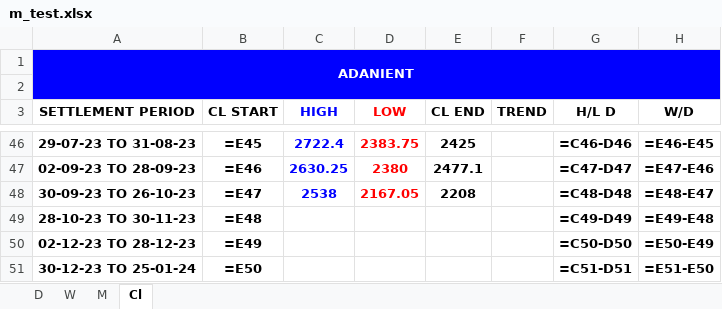
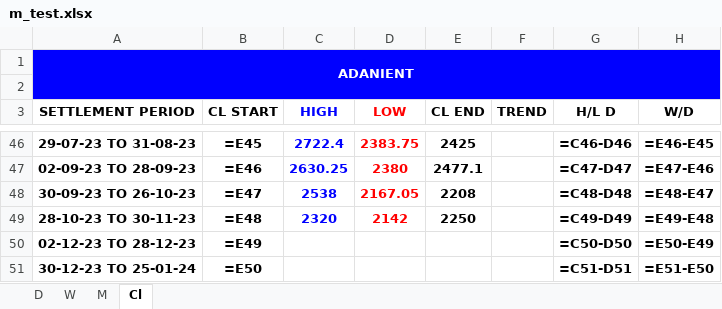
Before and after one commit to ritikTandon/NSEex, an Excel workbook: monthly closing creation/m_test.xlsx, sheet Cl, drawn as a sheet; only a part is shown, gaps mark what is left out; values as stored, in another font and other column widths than the file's, no borders; formulas without a stored value are shown as written; the diff names each change by its address in the sheet, - before the commit and + after, or states it on an @@ line.

```diff
--- a/monthly closing creation/m_test.xlsx (sheet Cl)
+++ b/monthly closing creation/m_test.xlsx (sheet Cl)
-C49 (HIGH): (empty)
+C49 (HIGH): 2320
-D49 (LOW): (empty)
+D49 (LOW): 2142
-E49 (CL END): (empty)
+E49 (CL END): 2250
```
Also changed, not shown: sheet M, 2 other files.
